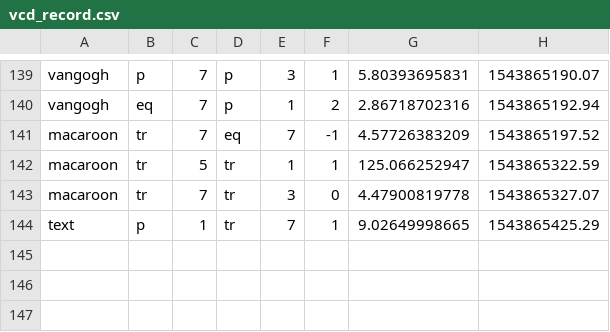
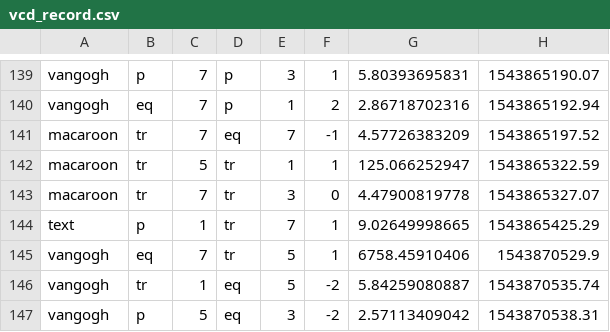
Before and after one commit to RENHANFEI/HanfeiSite, a CSV file: HanfeiSite/vcd_record.csv, drawn as a sheet; only a part is shown, gaps mark what is left out; the diff names each change by its address in the sheet, - before the commit and + after, or states it on an @@ line.

```diff
--- a/HanfeiSite/vcd_record.csv
+++ b/HanfeiSite/vcd_record.csv
+row 145: vangogh | eq | 7 | tr | 5 | 1 | 6758.45910406 | 1543870529.9
+row 146: vangogh | tr | 1 | eq | 5 | -2 | 5.84259080887 | 1543870535.74
+row 147: vangogh | p | 5 | eq | 3 | -2 | 2.57113409042 | 1543870538.31
```
Also changed, not shown: 2 other files.
